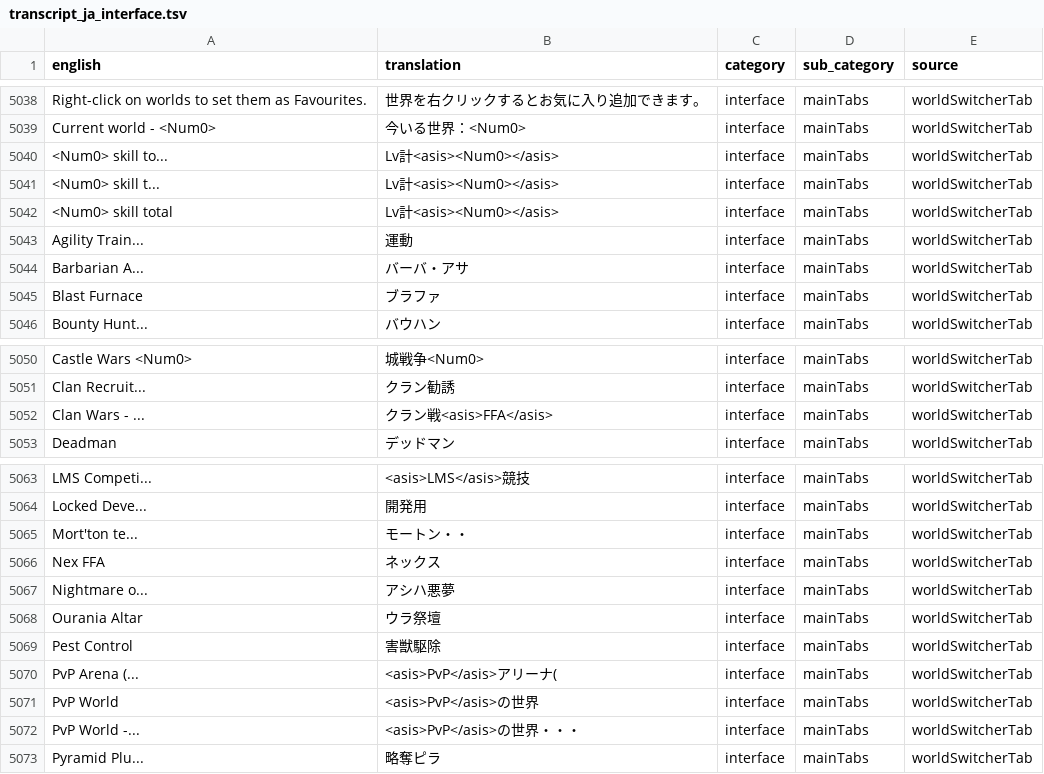
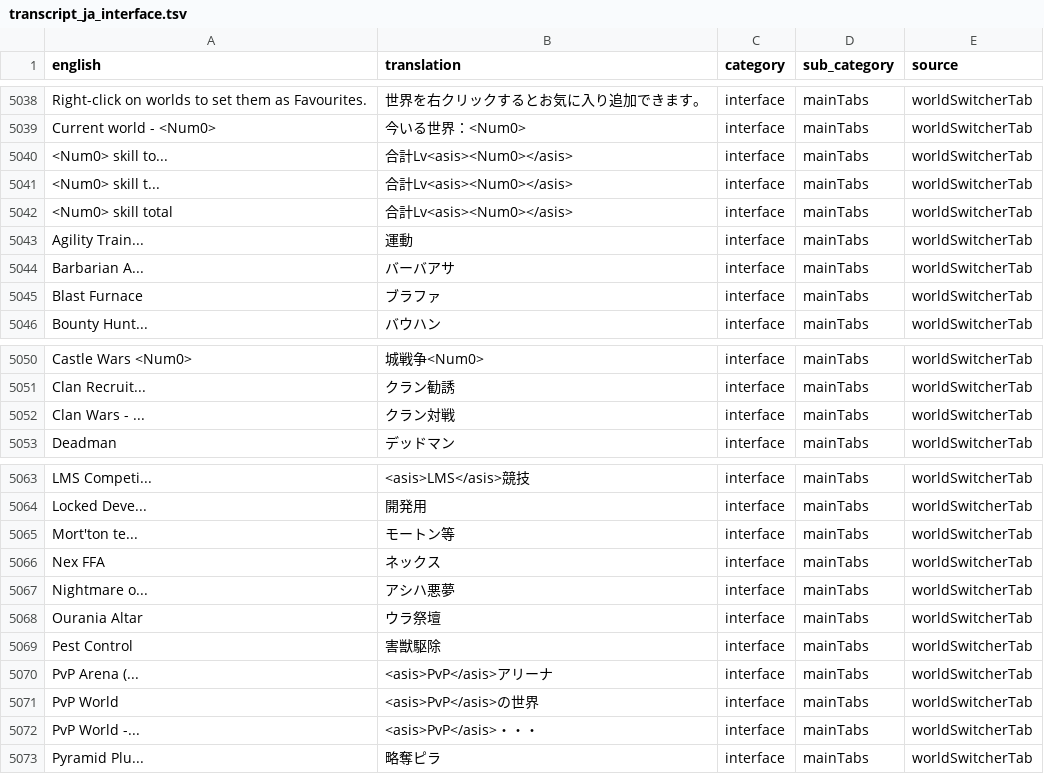
Before and after one commit to YS-jack/Runelingual-Transcripts, a TSV file: draft/ja/transcript_ja_interface.tsv, drawn as a sheet; only a part is shown, gaps mark what is left out.

```diff
--- a/draft/ja/transcript_ja_interface.tsv
+++ b/draft/ja/transcript_ja_interface.tsv
@@ -5039,7 +5039,7 @@ Right-click on worlds to set them as Favourites.	世界を右クリックする
 Current world - <Num0>	今いる世界：<Num0>	interface	mainTabs	worldSwitcherTab
-<Num0> skill to...	Lv計<asis><Num0></asis>	interface	mainTabs	worldSwitcherTab
-<Num0> skill t...	Lv計<asis><Num0></asis>	interface	mainTabs	worldSwitcherTab
-<Num0> skill total	Lv計<asis><Num0></asis>	interface	mainTabs	worldSwitcherTab
+<Num0> skill to...	合計Lv<asis><Num0></asis>	interface	mainTabs	worldSwitcherTab
+<Num0> skill t...	合計Lv<asis><Num0></asis>	interface	mainTabs	worldSwitcherTab
+<Num0> skill total	合計Lv<asis><Num0></asis>	interface	mainTabs	worldSwitcherTab
 Agility Train...	運動	interface	mainTabs	worldSwitcherTab
-Barbarian A...	バーバ・アサ	interface	mainTabs	worldSwitcherTab
+Barbarian A...	バーバアサ	interface	mainTabs	worldSwitcherTab
 Blast Furnace	ブラファ	interface	mainTabs	worldSwitcherTab
@@ -5051,3 +5051,3 @@ Castle Wars <Num0>	城戦争<Num0>	interface	mainTabs	worldSwitcherTab
 Clan Recruit...	クラン勧誘	interface	mainTabs	worldSwitcherTab
-Clan Wars - ...	クラン戦<asis>FFA</asis>	interface	mainTabs	worldSwitcherTab
+Clan Wars - ...	クラン対戦	interface	mainTabs	worldSwitcherTab
 Deadman	デッドマン	interface	mainTabs	worldSwitcherTab
@@ -5064,3 +5064,3 @@ LMS Competi...	<asis>LMS</asis>競技	interface	mainTabs	worldSwitcherTab
 Locked Deve...	開発用	interface	mainTabs	worldSwitcherTab
-Mort'ton te...	モートン・・	interface	mainTabs	worldSwitcherTab
+Mort'ton te...	モートン等	interface	mainTabs	worldSwitcherTab
 Nex FFA	ネックス	interface	mainTabs	worldSwitcherTab
@@ -5069,5 +5069,5 @@ Ourania Altar	ウラ祭壇	interface	mainTabs	worldSwitcherTab
 Pest Control	害獣駆除	interface	mainTabs	worldSwitcherTab
-PvP Arena (...	<asis>PvP</asis>アリーナ(	interface	mainTabs	worldSwitcherTab
+PvP Arena (...	<asis>PvP</asis>アリーナ	interface	mainTabs	worldSwitcherTab
 PvP World	<asis>PvP</asis>の世界	interface	mainTabs	worldSwitcherTab
-PvP World -...	<asis>PvP</asis>の世界・・・	interface	mainTabs	worldSwitcherTab
+PvP World -...	<asis>PvP</asis>・・・	interface	mainTabs	worldSwitcherTab
 Pyramid Plu...	略奪ピラ	interface	mainTabs	worldSwitcherTab
```
Also changed, not shown: 2 other files.
